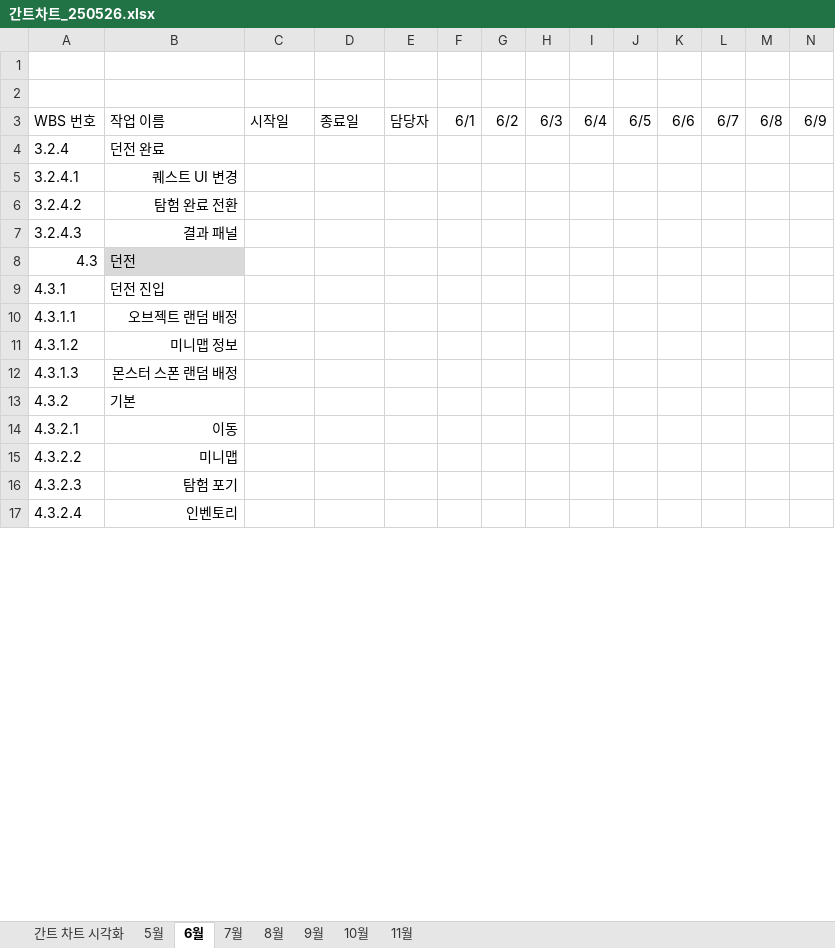
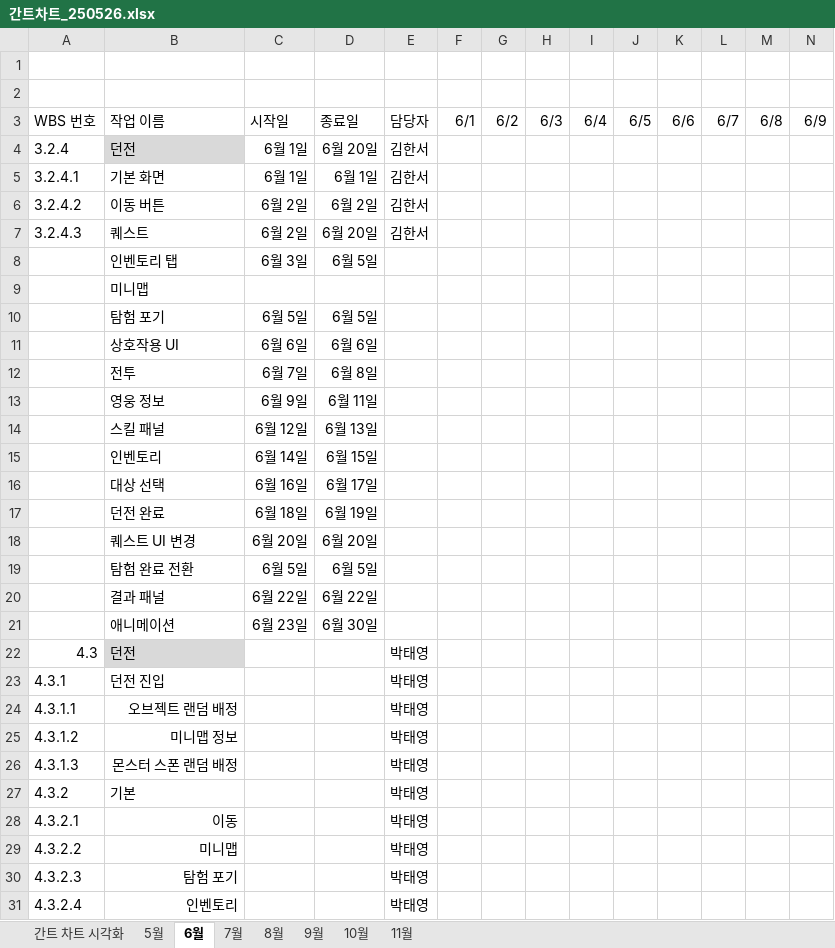
Before and after one commit to ptyytty/storage, an Excel workbook: 간트차트_250526.xlsx, sheet 6월, drawn as a sheet; only a part is shown; values as stored, in another font and other column widths than the file's, no borders; conditional formats not drawn; removed rows and columns are numbered as before the commit, all else as after; rows hold the shown columns only; the diff covers the shown part only; the diff names each change by its address in the sheet, - before the commit and + after, or states it on an @@ line.

```diff
--- a/간트차트_250526.xlsx (sheet 6월)
+++ b/간트차트_250526.xlsx (sheet 6월)
-row 4: 3.2.4 | 던전 완료
-row 5: 3.2.4.1 | 퀘스트 UI 변경
-row 6: 3.2.4.2 | 탐험 완료 전환
-row 7: 3.2.4.3 | 결과 패널
+row 4: 3.2.4 | 던전 | 6월 1일 | 6월 20일 | 김한서
+row 5: 3.2.4.1 | 기본 화면 | 6월 1일 | 6월 1일 | 김한서
+row 6: 3.2.4.2 | 이동 버튼 | 6월 2일 | 6월 2일 | 김한서
+row 7: 3.2.4.3 | 퀘스트 | 6월 2일 | 6월 20일 | 김한서
+row 8:  | 인벤토리 탭 | 6월 3일 | 6월 5일
+row 9:  | 미니맵
+row 10:  | 탐험 포기 | 6월 5일 | 6월 5일
+row 11:  | 상호작용 UI | 6월 6일 | 6월 6일
+row 12:  | 전투 | 6월 7일 | 6월 8일
+row 13:  | 영웅 정보 | 6월 9일 | 6월 11일
+row 14:  | 스킬 패널 | 6월 12일 | 6월 13일
+row 15:  | 인벤토리 | 6월 14일 | 6월 15일
+row 16:  | 대상 선택 | 6월 16일 | 6월 17일
+row 17:  | 던전 완료 | 6월 18일 | 6월 19일
+row 18:  | 퀘스트 UI 변경 | 6월 20일 | 6월 20일
+row 19:  | 탐험 완료 전환 | 6월 5일 | 6월 5일
+row 20:  | 결과 패널 | 6월 22일 | 6월 22일
+row 21:  | 애니메이션 | 6월 23일 | 6월 30일
-E22:E31: (empty)
+E22:E31: 박태영
```
Also changed, not shown: 15 edited cells elsewhere in this sheet, sheet 5월, sheet 간트 차트 시각화, 1 other file.
